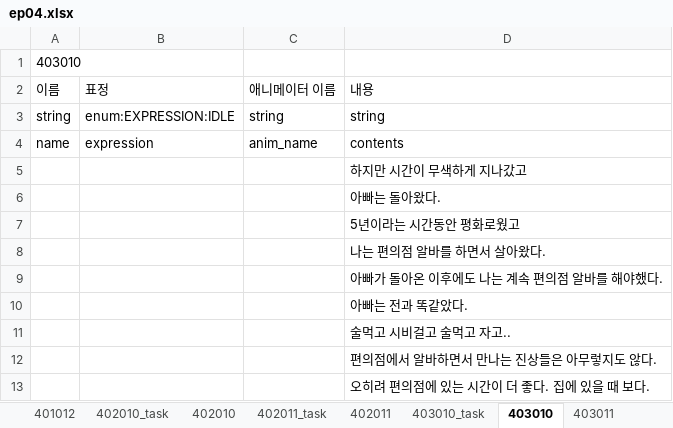
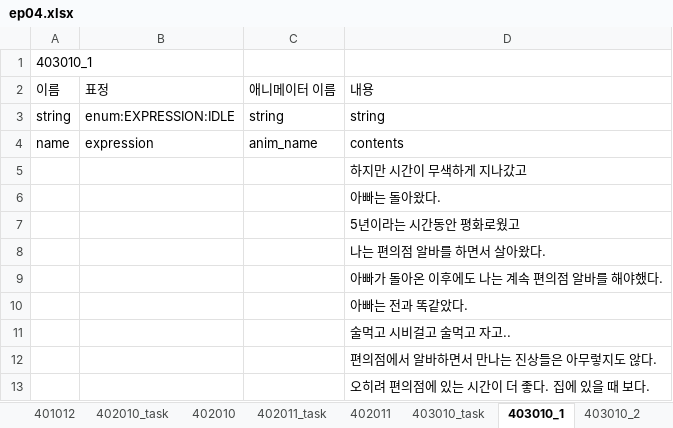
Before and after one commit to SunSet97/Slanted_Structure, an Excel workbook: Excel2Json/bin/ep04/ep04.xlsx, sheet 403010_1, drawn as a sheet; values as stored, in another font and other column widths than the file's, no borders; the diff names each change by its address in the sheet, - before the commit and + after, or states it on an @@ line.

```diff
--- a/Excel2Json/bin/ep04/ep04.xlsx (sheet 403010_1)
+++ b/Excel2Json/bin/ep04/ep04.xlsx (sheet 403010_1)
-sheet tab: 403010
+sheet tab: 403010_1
-sheet tab: 403011
+sheet tab: 403010_2
-A1 (이름): 403010
+A1 (이름): 403010_1
```
Also changed, not shown: sheet 403010_task, sheet 403010_3, sheet 403010_2, other sheet tabs, 2 other files.
